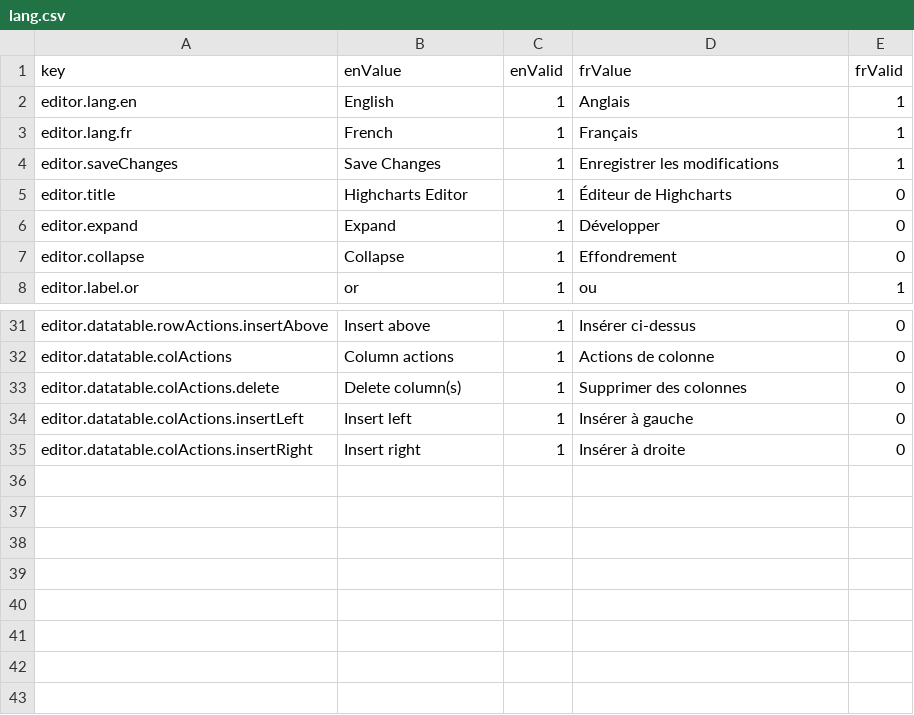
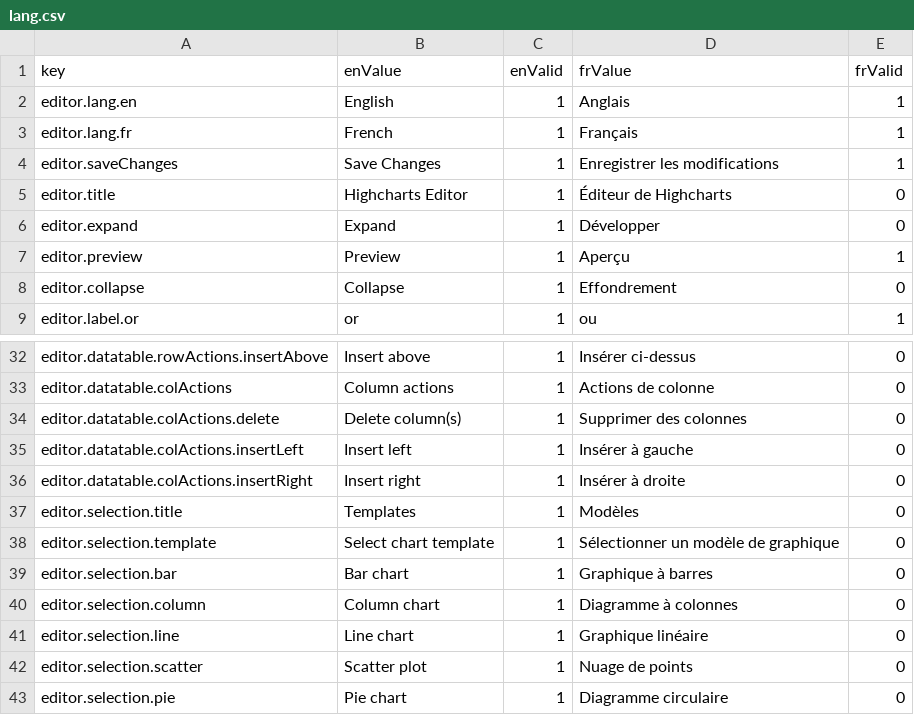
Before and after one commit to yileifeng/highcharts-editor, a CSV file: src/lang/lang.csv, drawn as a sheet; only a part is shown, gaps mark what is left out.

Commit message:
base implementation of chart templating + display highcharts preview

```diff
--- a/src/lang/lang.csv
+++ b/src/lang/lang.csv
@@ -6,2 +6,3 @@ editor.title,Highcharts Editor,1,Éditeur de Highcharts,0
 editor.expand,Expand,1,Développer,0
+editor.preview,Preview,1,Aperçu,1
 editor.collapse,Collapse,1,Effondrement,0
@@ -35 +36,8 @@ editor.datatable.colActions.insertLeft,Insert left,1,Insérer à gauche,0
 editor.datatable.colActions.insertRight,Insert right,1,Insérer à droite,0
+editor.selection.title,Templates,1,Modèles,0
+editor.selection.template,Select chart template,1,Sélectionner un modèle de graphique,0
+editor.selection.bar,Bar chart,1,Graphique à barres,0
+editor.selection.column,Column chart,1,Diagramme à colonnes,0
+editor.selection.line,Line chart,1,Graphique linéaire,0
+editor.selection.scatter,Scatter plot,1,Nuage de points,0
+editor.selection.pie,Pie chart,1,Diagramme circulaire,0
```
Also changed, not shown: 2 other files.
